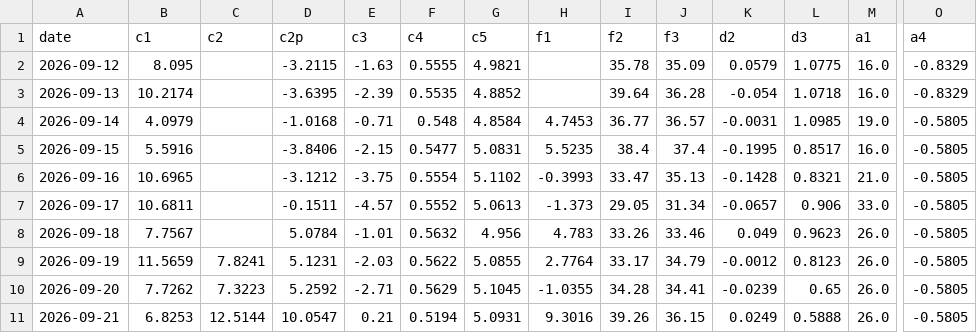
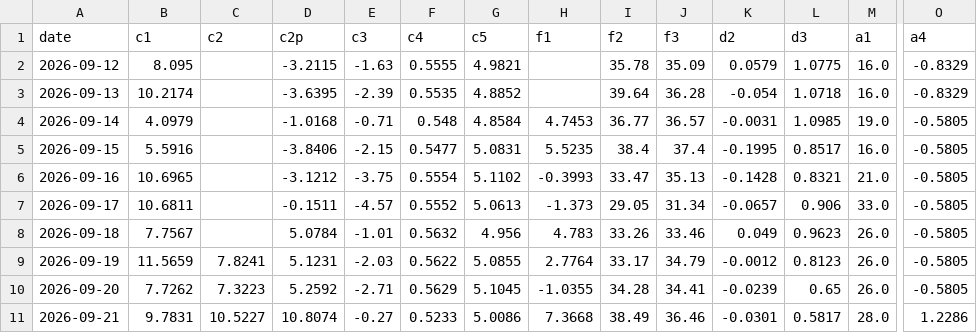
Before and after one commit to kostasg9786-cmyk/pinakas-btc, a CSV file: history.csv, drawn as a sheet; only a part is shown, gaps mark what is left out; the diff covers the shown part only; the diff names each change by its address in the sheet, - before the commit and + after, or states it on an @@ line.

```diff
--- a/history.csv
+++ b/history.csv
-B11 (c1): 6.8253
+B11 (c1): 9.7831
-C11 (c2): 12.5144
+C11 (c2): 10.5227
-D11 (c2p): 10.0547
+D11 (c2p): 10.8074
-E11 (c3): 0.21
+E11 (c3): -0.27
-F11 (c4): 0.5194
+F11 (c4): 0.5233
-G11 (c5): 5.0931
+G11 (c5): 5.0086
-H11 (f1): 9.3016
+H11 (f1): 7.3668
-I11 (f2): 39.26
+I11 (f2): 38.49
-J11 (f3): 36.15
+J11 (f3): 36.46
-K11 (d2): 0.0249
+K11 (d2): -0.0301
-L11 (d3): 0.5888
+L11 (d3): 0.5817
-M11 (a1): 26.0
+M11 (a1): 28.0
-O11 (a4): -0.5805
+O11 (a4): 1.2286
```
Also changed, not shown: 15 edited cells elsewhere in this file, 2 other files.
